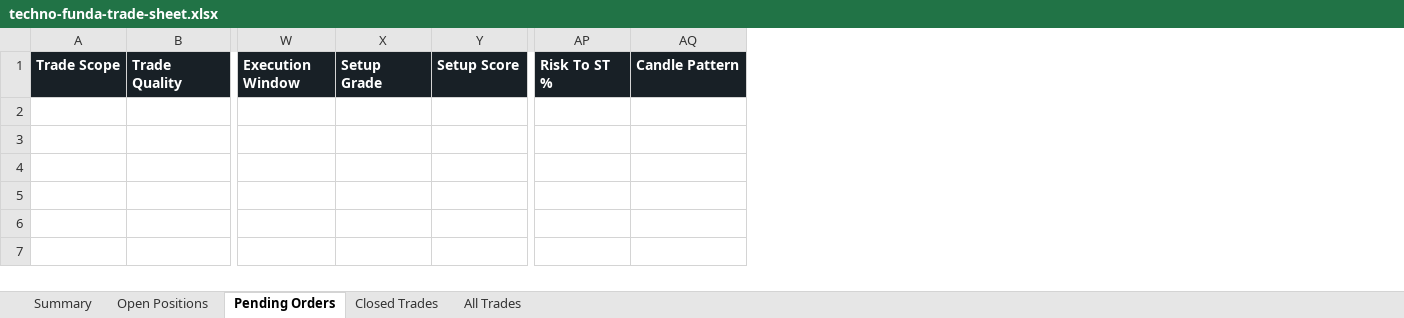
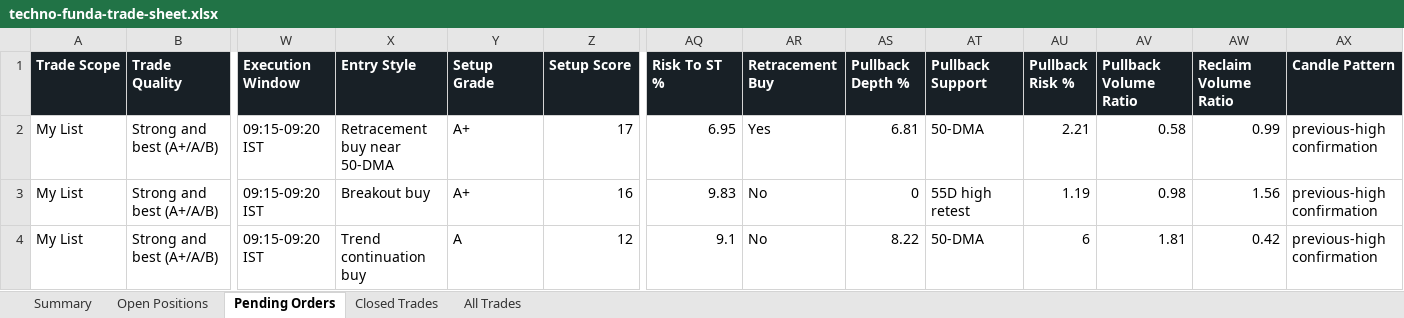
Before and after one commit to smit5927/techno-funda-screener, an Excel workbook: data/techno-funda-trade-sheet.xlsx, sheet Pending Orders, drawn as a sheet; only a part is shown, gaps mark what is left out; values as stored, in another font and other column widths than the file's, no borders; rows hold the shown columns only; the diff names each change by its address in the sheet, - before the commit and + after, or states it on an @@ line.

```diff
--- a/data/techno-funda-trade-sheet.xlsx (sheet Pending Orders)
+++ b/data/techno-funda-trade-sheet.xlsx (sheet Pending Orders)
+column X (Entry Style), empty
+column AR (Retracement Buy), empty
+column AS (Pullback Depth %), empty
+column AT (Pullback Support), empty
+column AU (Pullback Risk %), empty
+column AV (Pullback Volume Ratio), empty
+column AW (Reclaim Volume Ratio), empty
+row 2: My List | Strong and best (A+/A/B) | 09:15-09:20 IST | Retracement buy near 50-DMA | A+ | 17 | 6.95 | Yes | 6.81 | 50-DMA | 2.21 | 0.58 | 0.99 | previous-high confirmation
+row 3: My List | Strong and best (A+/A/B) | 09:15-09:20 IST | Breakout buy | A+ | 16 | 9.83 | No | 0 | 55D high retest | 1.19 | 0.98 | 1.56 | previous-high confirmation
+row 4: My List | Strong and best (A+/A/B) | 09:15-09:20 IST | Trend continuation buy | A | 12 | 9.1 | No | 8.22 | 50-DMA | 6 | 1.81 | 0.42 | previous-high confirmation
```
Also changed, not shown: sheet All Trades, sheet Open Positions, sheet Closed Trades, sheet Summary, 4 other files.
